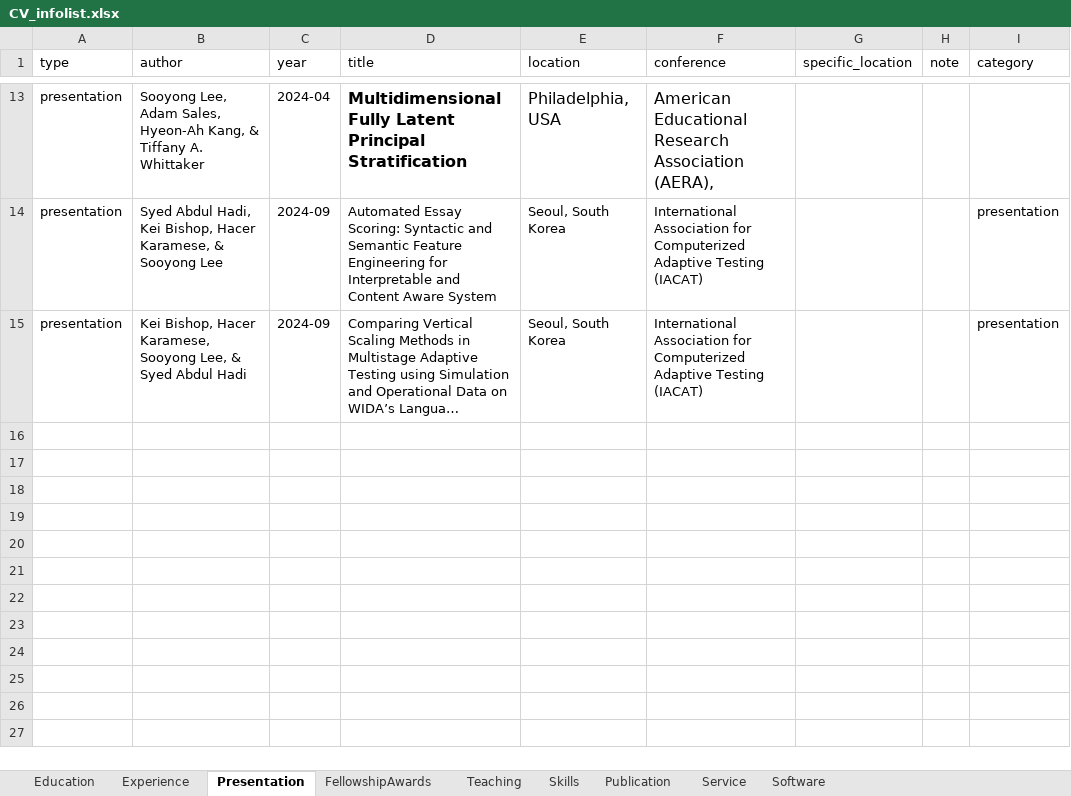
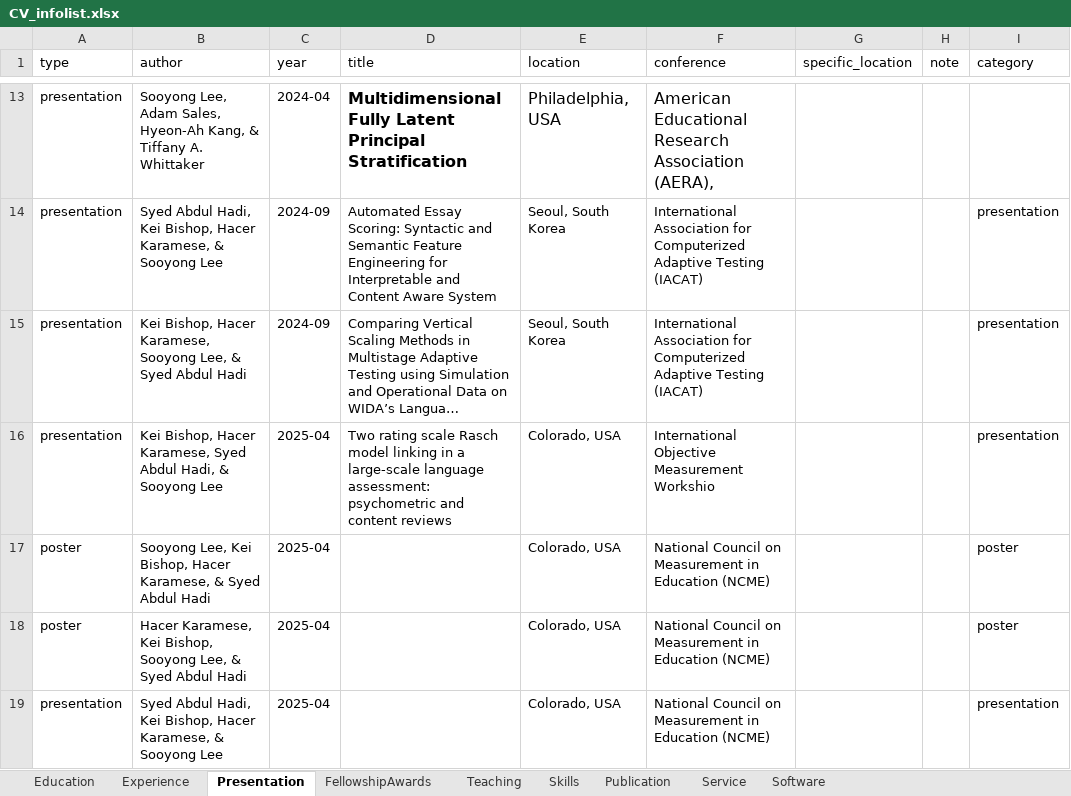
Before and after one commit to sooyongl/sylcv, an Excel workbook: data/CV_infolist.xlsx, sheet Presentation, drawn as a sheet; only a part is shown, gaps mark what is left out; long unchanged cells end in …; values as stored, in another font and other column widths than the file's, no borders; the diff names each change by its address in the sheet, - before the commit and + after, or states it on an @@ line.

Commit message:
Update CV_infolist.xlsx

```diff
--- a/data/CV_infolist.xlsx (sheet Presentation)
+++ b/data/CV_infolist.xlsx (sheet Presentation)
+row 16: presentation | Kei Bishop, Hacer Karamese, Syed Abdul Hadi, & Sooyong Lee | 2025-04 | Two rating scale Rasch model linking in a large-scale language assessment: psychometric and content reviews | Colorado, USA | International Objective Measurement Workshio |  |  | presentation
+row 17: poster | Sooyong Lee, Kei Bishop, Hacer Karamese, & Syed Abdul Hadi | 2025-04 |  | Colorado, USA | National Council on Measurement in Education (NCME) |  |  | poster
+row 18: poster | Hacer Karamese, Kei Bishop, Sooyong Lee, & Syed Abdul Hadi | 2025-04 |  | Colorado, USA | National Council on Measurement in Education (NCME) |  |  | poster
+row 19: presentation | Syed Abdul Hadi, Kei Bishop, Hacer Karamese, & Sooyong Lee | 2025-04 |  | Colorado, USA | National Council on Measurement in Education (NCME) |  |  | presentation
```
Also changed, not shown: sheet Publication.
